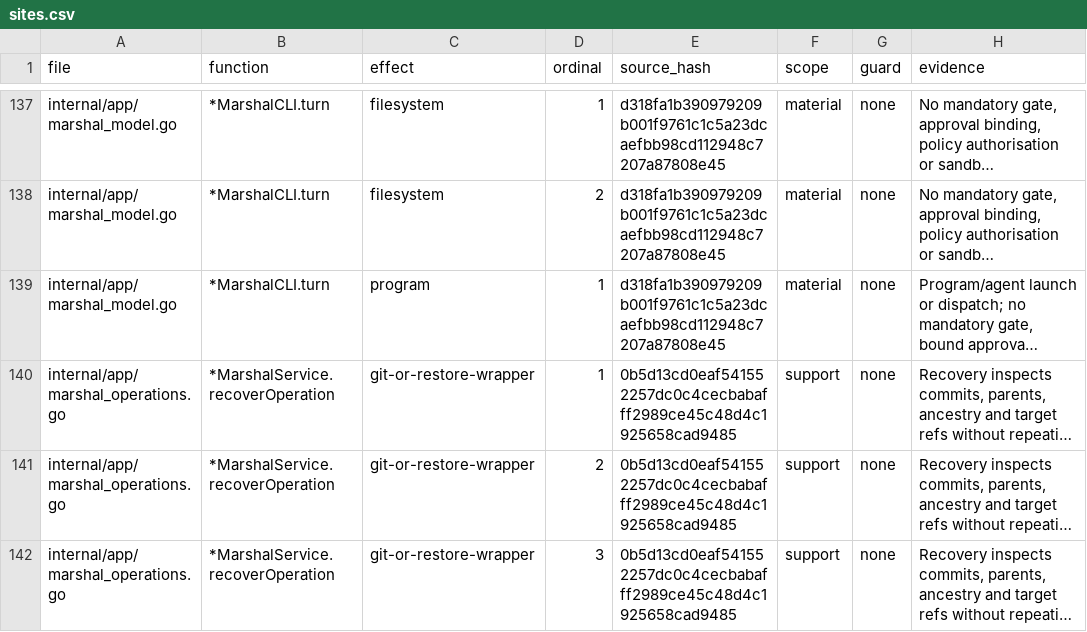
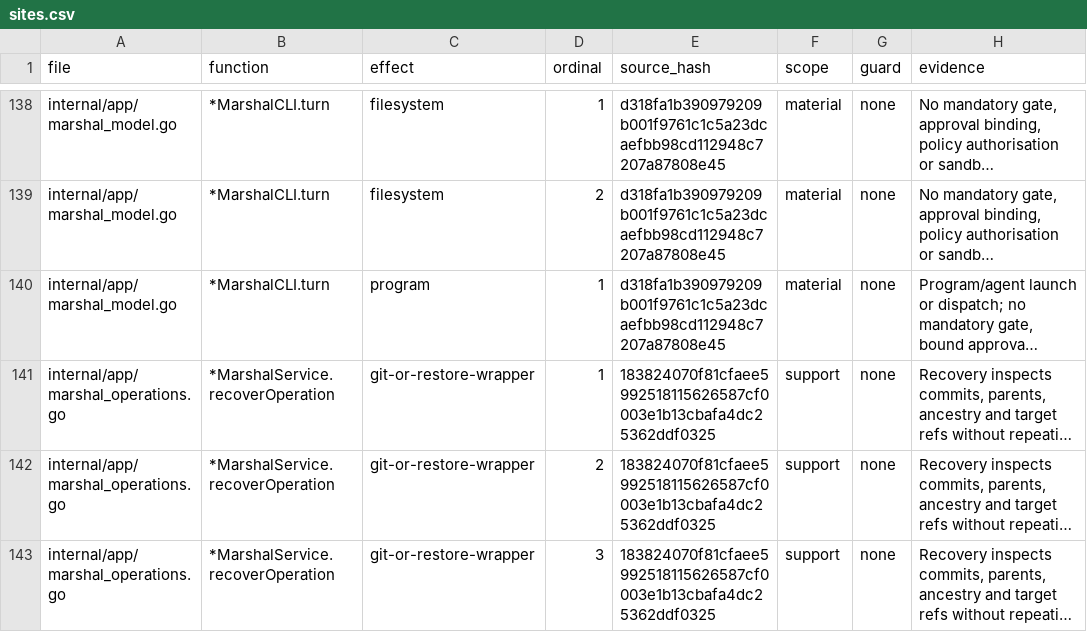
Before and after one commit to Zen1th53/marshal, a CSV file: tools/effect-inventory/sites.csv, drawn as a sheet; only a part is shown, gaps mark what is left out; long unchanged cells end in …; addresses are those after the commit; the diff covers the shown part only; the diff names each change by its address in the sheet, - before the commit and + after, or states it on an @@ line.

```diff
--- a/tools/effect-inventory/sites.csv
+++ b/tools/effect-inventory/sites.csv
-E141:E143 (source_hash): 0b5d13cd0eaf541552257dc0c4cecbabafff2989ce45c48d4c1925658cad9485
+E141:E143 (source_hash): 183824070f81cfaee5992518115626587cf0003e1b13cbafa4dc25362ddf0325
```
Also changed, not shown: 5 added rows and 8 edited cells elsewhere in this file, 13 other files.
